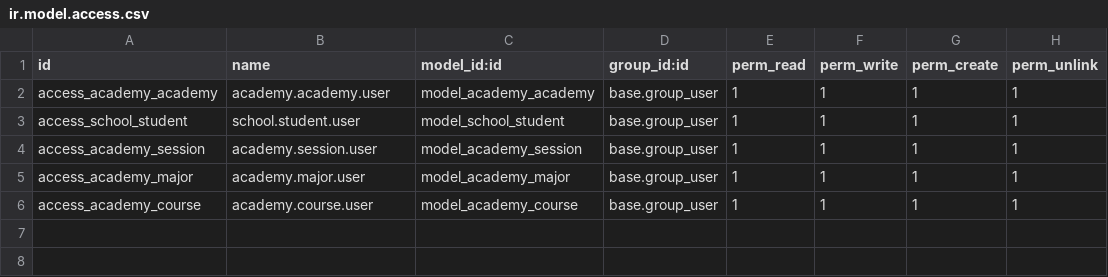
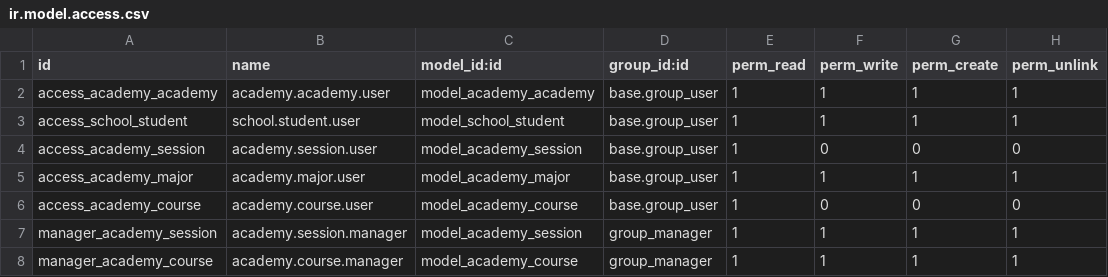
Before and after one commit to JevinD/TestModule, a CSV file: academy/security/ir.model.access.csv, drawn as a sheet.

Commit message:
added wizard under sessions connected attendees to res.users instead of student.school note: nothing is connected to student.school added security to manifest changed security access to managers and made some reading users for sessions and courses. added wizard to init.py changed constraint check on instructors attening their own class

```diff
--- a/academy/security/ir.model.access.csv
+++ b/academy/security/ir.model.access.csv
@@ -3,4 +3,6 @@ access_academy_academy,academy.academy.user,model_academy_academy,base.group_use
 access_school_student,school.student.user,model_school_student,base.group_user,1,1,1,1
-access_academy_session,academy.session.user,model_academy_session,base.group_user,1,1,1,1
+access_academy_session,academy.session.user,model_academy_session,base.group_user,1,0,0,0
 access_academy_major,academy.major.user,model_academy_major,base.group_user,1,1,1,1
-access_academy_course,academy.course.user,model_academy_course,base.group_user,1,1,1,1
+access_academy_course,academy.course.user,model_academy_course,base.group_user,1,0,0,0
+manager_academy_session,academy.session.manager,model_academy_session,group_manager,1,1,1,1
+manager_academy_course,academy.course.manager,model_academy_course,group_manager,1,1,1,1
```
Also changed, not shown: 8 other files.
